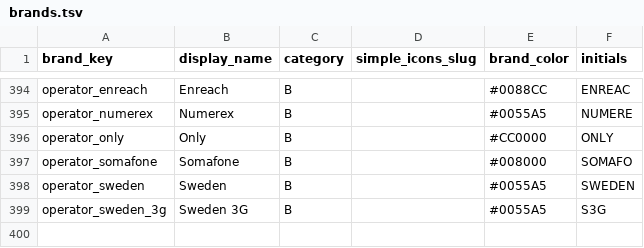
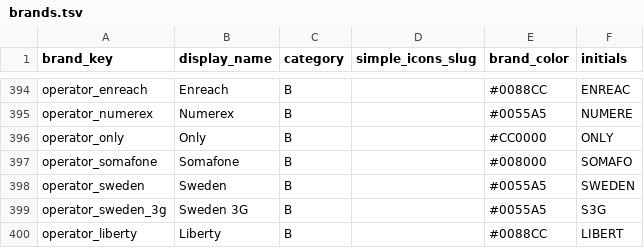
Before and after one commit to djbigmuh/MinuteWatcher, a TSV file: tools/iconforge/brands.tsv, drawn as a sheet; only a part is shown, gaps mark what is left out; the diff names each change by its address in the sheet, - before the commit and + after, or states it on an @@ line.

Commit message:
Add Liberty operator brand assets and PLMN mappings

```diff
--- a/tools/iconforge/brands.tsv
+++ b/tools/iconforge/brands.tsv
+row 400: operator_liberty | Liberty | B |  | #0088CC | LIBERT
```
Also changed, not shown: 10 other files.
